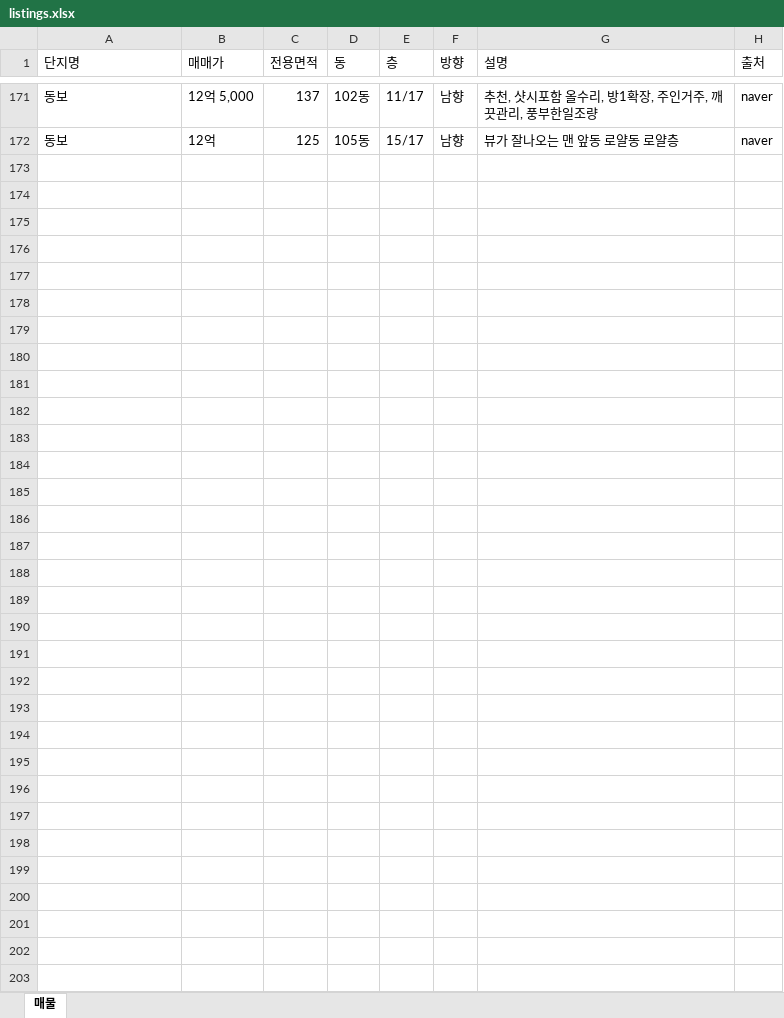
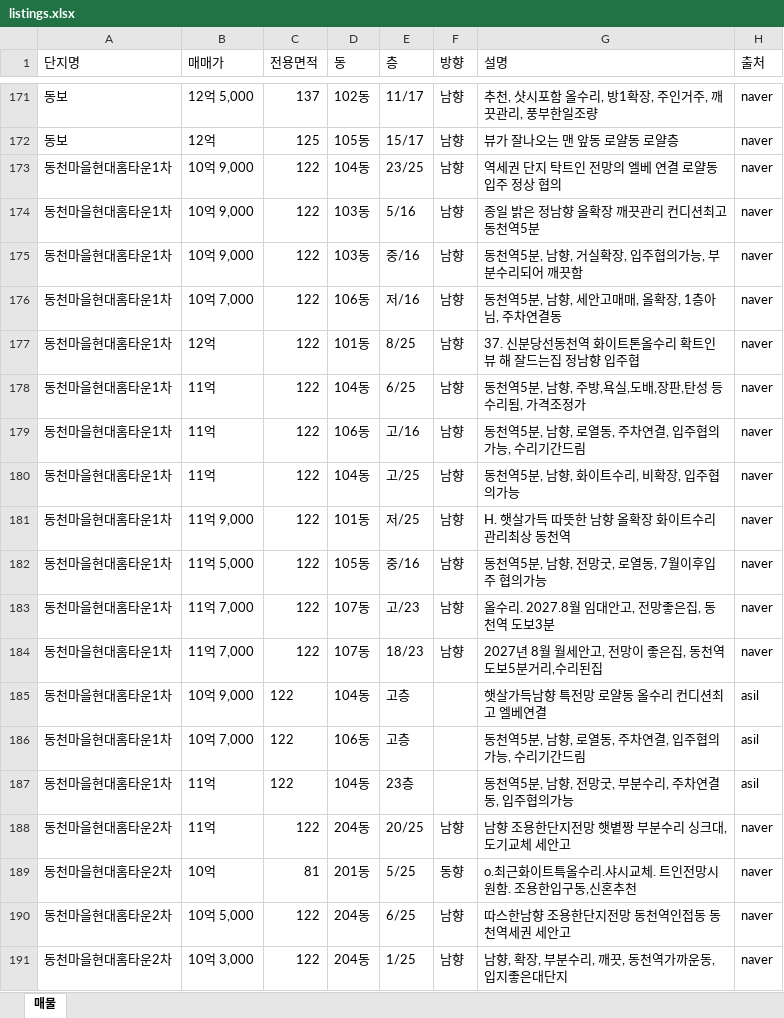
Before and after one commit to sungjaeyoon-past/suji, an Excel workbook: listings.xlsx, sheet 매물, drawn as a sheet; only a part is shown, gaps mark what is left out; values as stored, in another font and other column widths than the file's, no borders; the diff covers the shown part only; the diff names each change by its address in the sheet, - before the commit and + after, or states it on an @@ line.

```diff
--- a/listings.xlsx (sheet 매물)
+++ b/listings.xlsx (sheet 매물)
+row 173: 동천마을현대홈타운1차 | 10억 9,000 | 122 | 104동 | 23/25 | 남향 | 역세권 단지 탁트인 전망의 엘베 연결 로얄동 입주 정상 협의 | naver
+row 174: 동천마을현대홈타운1차 | 10억 9,000 | 122 | 103동 | 5/16 | 남향 | 종일 밝은 정남향 올확장 깨끗관리 컨디션최고 동천역5분 | naver
+row 175: 동천마을현대홈타운1차 | 10억 9,000 | 122 | 103동 | 중/16 | 남향 | 동천역5분, 남향, 거실확장, 입주협의가능, 부분수리되어 깨끗함 | naver
+row 176: 동천마을현대홈타운1차 | 10억 7,000 | 122 | 106동 | 저/16 | 남향 | 동천역5분, 남향, 세안고매매, 올확장, 1층아님, 주차연결동 | naver
+row 177: 동천마을현대홈타운1차 | 12억 | 122 | 101동 | 8/25 | 남향 | 37. 신분당선동천역 화이트톤올수리 확트인뷰 해 잘드는집 정남향 입주협 | naver
+row 178: 동천마을현대홈타운1차 | 11억 | 122 | 104동 | 6/25 | 남향 | 동천역5분, 남향, 주방,욕실,도배,장판,탄성 등 수리됨, 가격조정가 | naver
+row 179: 동천마을현대홈타운1차 | 11억 | 122 | 106동 | 고/16 | 남향 | 동천역5분, 남향, 로열동, 주차연결, 입주협의가능, 수리기간드림 | naver
+row 180: 동천마을현대홈타운1차 | 11억 | 122 | 104동 | 고/25 | 남향 | 동천역5분, 남향, 화이트수리, 비확장, 입주협의가능 | naver
+row 181: 동천마을현대홈타운1차 | 11억 9,000 | 122 | 101동 | 저/25 | 남향 | H. 햇살가득 따뜻한 남향 올확장 화이트수리 관리최상 동천역 | naver
+row 182: 동천마을현대홈타운1차 | 11억 5,000 | 122 | 105동 | 중/16 | 남향 | 동천역5분, 남향, 전망굿, 로열동, 7월이후입주 협의가능 | naver
+row 183: 동천마을현대홈타운1차 | 11억 7,000 | 122 | 107동 | 고/23 | 남향 | 올수리. 2027.8월 임대안고, 전망좋은집, 동천역 도보3분 | naver
+row 184: 동천마을현대홈타운1차 | 11억 7,000 | 122 | 107동 | 18/23 | 남향 | 2027년 8월 월세안고, 전망이 좋은집, 동천역 도보5분거리,수리된집 | naver
+row 185: 동천마을현대홈타운1차 | 10억 9,000 | 122 | 104동 | 고층 |  | 햇살가득남향 특전망 로얄동 올수리 컨디션최고 엘베연결 | asil
+row 186: 동천마을현대홈타운1차 | 10억 7,000 | 122 | 106동 | 고층 |  | 동천역5분, 남향, 로열동, 주차연결, 입주협의가능, 수리기간드림 | asil
+row 187: 동천마을현대홈타운1차 | 11억 | 122 | 104동 | 23층 |  | 동천역5분, 남향, 전망굿, 부분수리, 주차연결동, 입주협의가능 | asil
+row 188: 동천마을현대홈타운2차 | 11억 | 122 | 204동 | 20/25 | 남향 | 남향 조용한단지전망 햇볕짱 부분수리 싱크대,도기교체 세안고 | naver
+row 189: 동천마을현대홈타운2차 | 10억 | 81 | 201동 | 5/25 | 동향 | o.최근화이트특올수리.샤시교체. 트인전망시원함. 조용한입구동,신혼추천 | naver
+row 190: 동천마을현대홈타운2차 | 10억 5,000 | 122 | 204동 | 6/25 | 남향 | 따스한남향 조용한단지전망 동천역인접동 동천역세권 세안고 | naver
+row 191: 동천마을현대홈타운2차 | 10억 3,000 | 122 | 204동 | 1/25 | 남향 | 남향, 확장, 부분수리, 깨끗, 동천역가까운동, 입지좋은대단지 | naver
```
Also changed, not shown: 66 added rows, 1 removed row and 39 moved rows elsewhere in this sheet, 9 other files.
